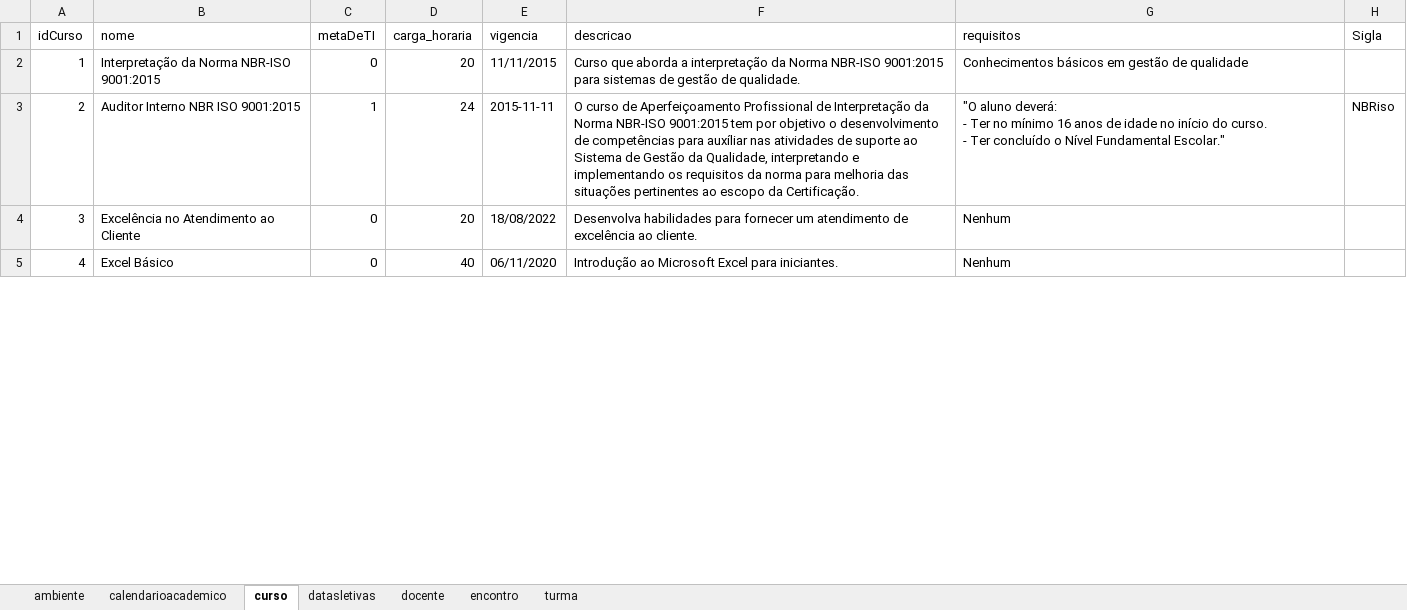
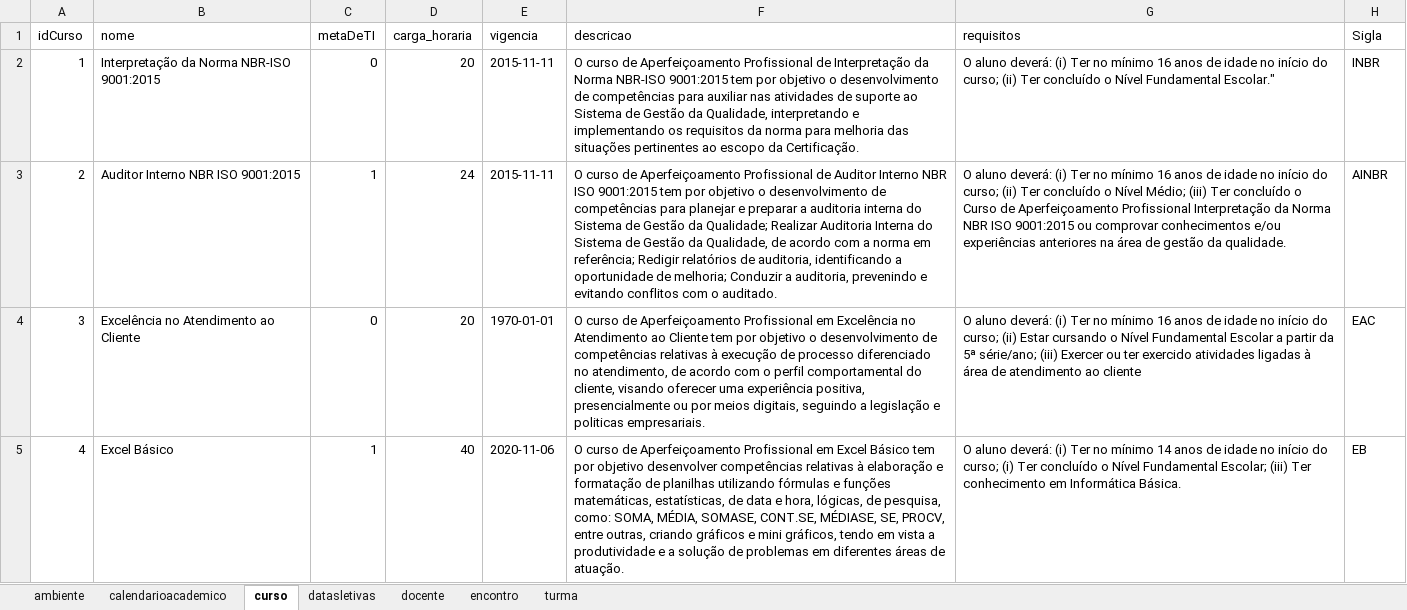
Before and after one commit to vinnydsstos/sistemas-SGFIC, an Excel workbook: Reports/database_tables.xlsx, sheet curso, drawn as a sheet; only a part is shown; values as stored, in another font and other column widths than the file's, no borders; ↵ is a line break in a cell; the diff covers the shown part only; the diff names each change by its address in the sheet, - before the commit and + after, or states it on an @@ line.

```diff
--- a/Reports/database_tables.xlsx (sheet curso)
+++ b/Reports/database_tables.xlsx (sheet curso)
-E2 (vigencia): 11/11/2015
+E2 (vigencia): 2015-11-11
-F2 (descricao): Curso que aborda a interpretação da Norma NBR-ISO 9001:2015 para sistemas de gestão de qualidade.
+F2 (descricao): O curso de Aperfeiçoamento Profissional de Interpretação da Norma NBR-ISO 9001:2015 tem por objetivo o desenvolvimento de competências para auxiliar nas atividades de suporte ao Sistema de Gestão da Qualidade, interpretando e implementando os requisitos da norma para melhoria das situações pertinentes ao escopo da Certificação.
-G2 (requisitos): Conhecimentos básicos em gestão de qualidade
+G2 (requisitos): O aluno deverá: (i) Ter no mínimo 16 anos de idade no início do curso; (ii) Ter concluído o Nível Fundamental Escolar."
-H2 (Sigla): (empty)
+H2 (Sigla): INBR
-F3 (descricao): …Profissional de Interpretação da Norma NBR-ISO 9001:2015 tem por objetivo o desenvolvimento de competências para auxíliar nas atividades de suporte ao Sistema de Gestão da Qualidade, interpretando e implementando os requisitos da norma para melhoria das situações pertinentes ao escopo da Certificação.
+F3 (descricao): …Profissional de Auditor Interno NBR ISO 9001:2015 tem por objetivo o desenvolvimento de competências para planejar e preparar a auditoria interna do Sistema de Gestão da Qualidade; Realizar Auditoria Interna do Sistema de Gestão da Qualidade, de acordo com a norma em referência; Redigir relatórios de auditoria, identificando a oportunidade de melhoria; Conduzir a auditoria, prevenindo e evitando conflitos com o auditado.
-G3 (requisitos): "O aluno deverá: ↵ - Ter no mínimo 16 anos de idade no início do curso. ↵ - Ter concluído o Nível Fundamental Escolar."
+G3 (requisitos): O aluno deverá: (i) Ter no mínimo 16 anos de idade no início do curso; (ii) Ter concluído o Nível Médio; (iii) Ter concluído o Curso de Aperfeiçoamento Profissional Interpretação da Norma NBR ISO 9001:2015 ou comprovar conhecimentos e/ou experiências anteriores na área de gestão da qualidade.
-H3 (Sigla): NBRiso
+H3 (Sigla): AINBR
-E4 (vigencia): 18/08/2022
+E4 (vigencia): 1970-01-01
-F4 (descricao): Desenvolva habilidades para fornecer um atendimento de excelência ao cliente.
+F4 (descricao): O curso de Aperfeiçoamento Profissional em Excelência no Atendimento ao Cliente tem por objetivo o desenvolvimento de competências relativas à execução de processo diferenciado no atendimento, de acordo com o perfil comportamental do cliente, visando oferecer uma experiência positiva, presencialmente ou por meios digitais, seguindo a legislação e politicas empresariais.
-G4 (requisitos): Nenhum
+G4 (requisitos): O aluno deverá: (i) Ter no mínimo 16 anos de idade no início do curso; (ii) Estar cursando o Nível Fundamental Escolar a partir da 5ª série/ano; (iii) Exercer ou ter exercido atividades ligadas à área de atendimento ao cliente
-H4 (Sigla): (empty)
+H4 (Sigla): EAC
-C5 (metaDeTI): 0
+C5 (metaDeTI): 1
-E5 (vigencia): 06/11/2020
+E5 (vigencia): 2020-11-06
-F5 (descricao): Introdução ao Microsoft Excel para iniciantes.
+F5 (descricao): O curso de Aperfeiçoamento Profissional em Excel Básico tem por objetivo desenvolver competências relativas à elaboração e formatação de planilhas utilizando fórmulas e funções matemáticas, estatísticas, de data e hora, lógicas, de pesquisa, como: SOMA, MÉDIA, SOMASE, CONT.SE, MÉDIASE, SE, PROCV, entre outras, criando gráficos e mini gráficos, tendo em vista a produtividade e a solução de problemas em diferentes áreas de atuação.
-G5 (requisitos): Nenhum
+G5 (requisitos): O aluno deverá: (i) Ter no mínimo 14 anos de idade no início do curso; (i) Ter concluído o Nível Fundamental Escolar; (iii) Ter conhecimento em Informática Básica.
-H5 (Sigla): (empty)
+H5 (Sigla): EB
```
Also changed, not shown: 12 added rows and 113 edited cells elsewhere in this sheet, sheet encontro, sheet turma, sheet docente, sheet ambiente, 22 other files.
